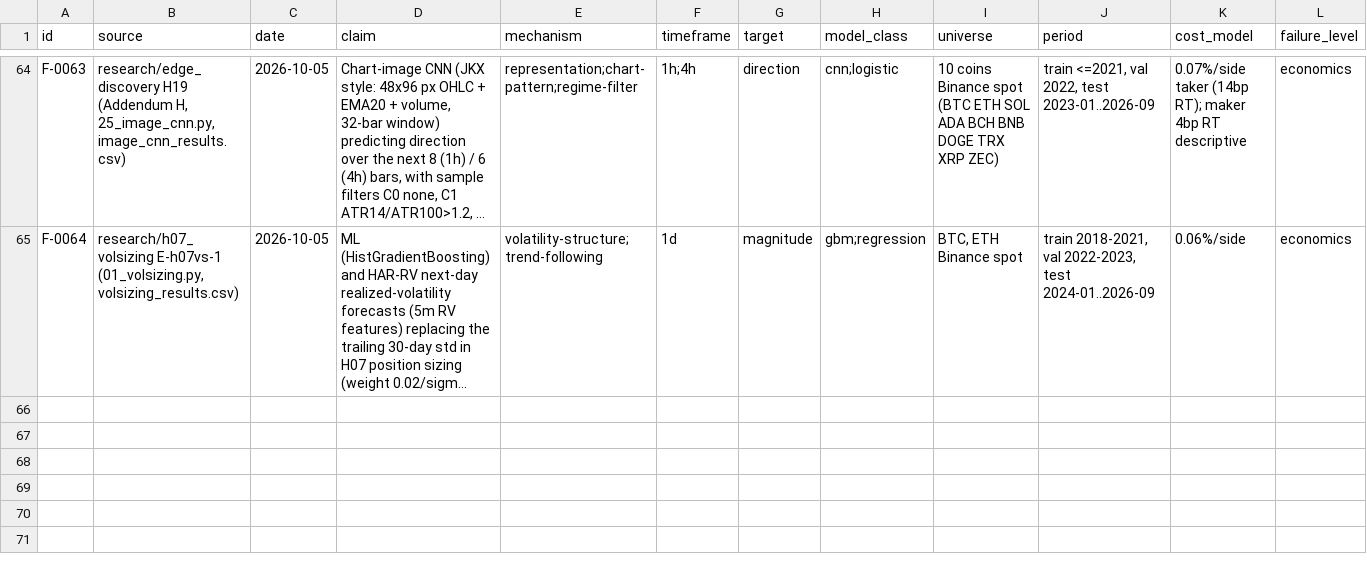
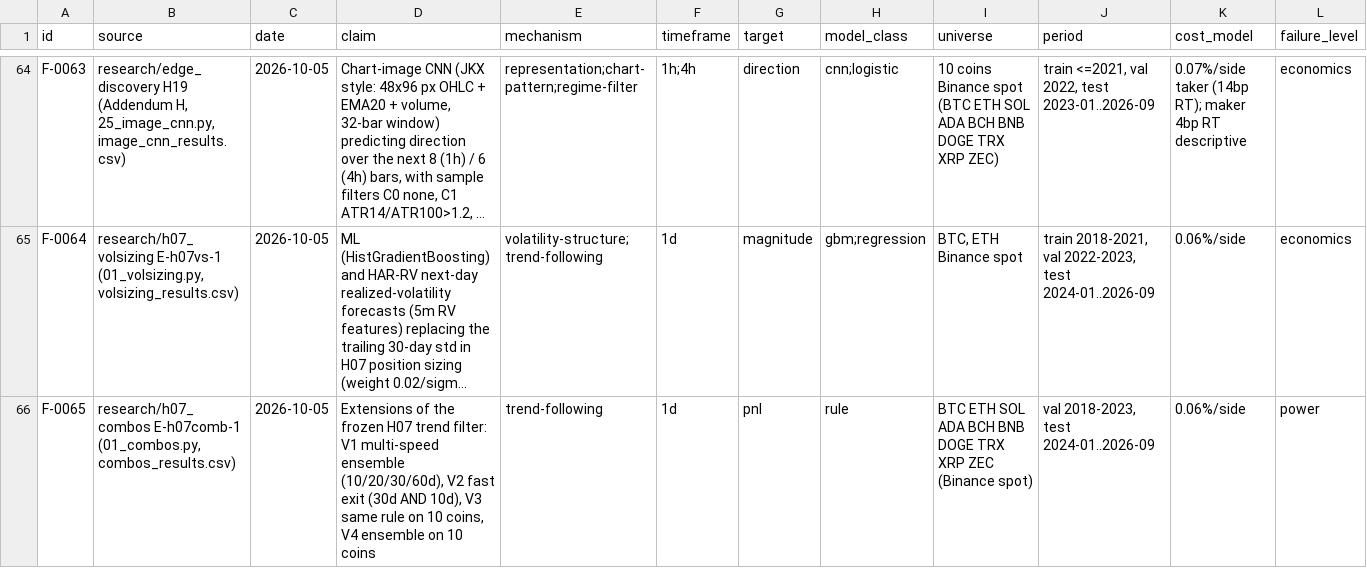
Before and after one commit to yuosef772424/crypto-signal-prediction, a CSV file: docs/research/failure_registry.csv, drawn as a sheet; only a part is shown, gaps mark what is left out; long unchanged cells end in …; rows hold the shown columns only; the diff names each change by its address in the sheet, - before the commit and + after, or states it on an @@ line.

```diff
--- a/docs/research/failure_registry.csv
+++ b/docs/research/failure_registry.csv
+row 66: F-0065 | research/h07_combos E-h07comb-1 (01_combos.py, combos_results.csv) | 2026-10-05 | Extensions of the frozen H07 trend filter: V1 multi-speed ensemble (10/20/30/60d), V2 fast exit (30d AND 10d), V3 same rule on 10 coins, V4 ensemble on 10 coins | trend-following | 1d | pnl | rule | BTC ETH SOL ADA BCH BNB DOGE TRX XRP ZEC (Binance spot) | val 2018-2023, test 2024-01..2026-09 | 0.06%/side | power
```
Also changed, not shown: 6 other files.
